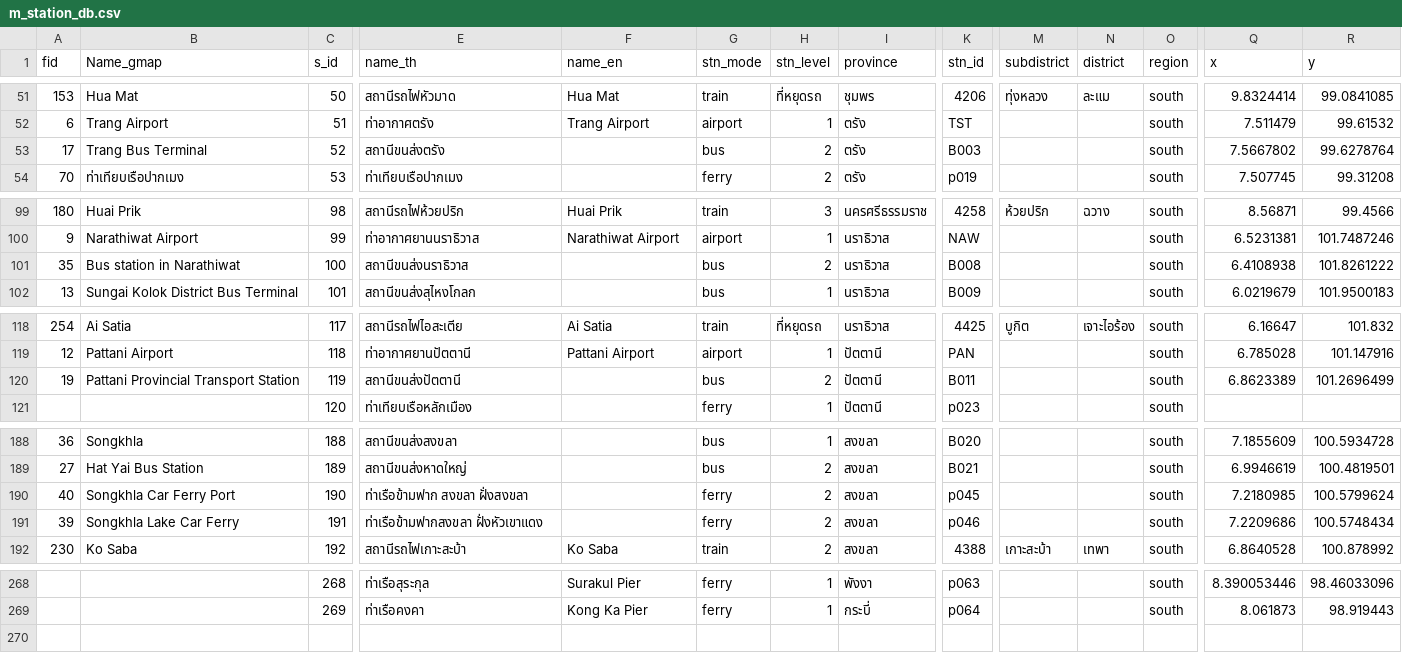
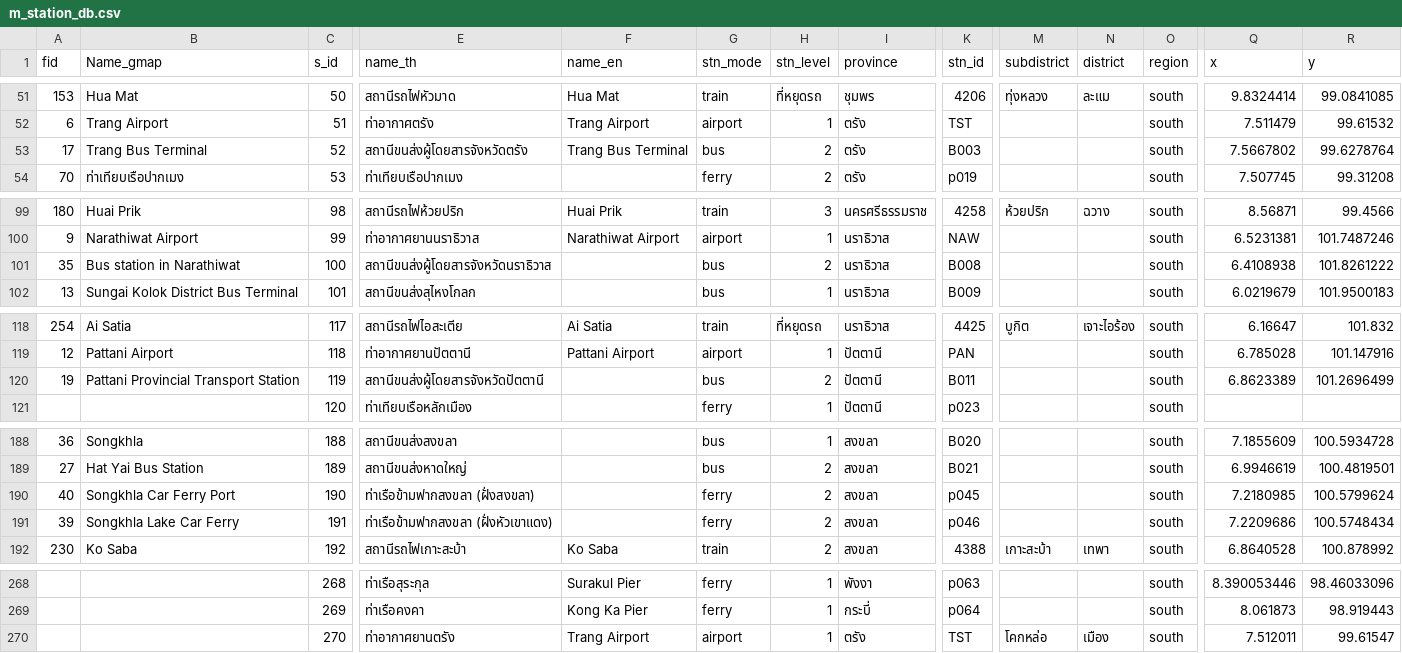
Before and after one commit to nati4193/T4A_GGFORM, a CSV file: db/m_station_db.csv, drawn as a sheet; only a part is shown, gaps mark what is left out; rows hold the shown columns only; the diff covers the shown part only; the diff names each change by its address in the sheet, - before the commit and + after, or states it on an @@ line.

Commit message:
#FUNCTION >>> check station location - Update station name in a station database based on survey form

```diff
--- a/db/m_station_db.csv
+++ b/db/m_station_db.csv
-E53 (name_th): สถานีขนส่งตรัง
+E53 (name_th): สถานีขนส่งผู้โดยสารจังหวัดตรัง
-F53 (name_en): (empty)
+F53 (name_en): Trang Bus Terminal
-E101 (name_th): สถานีขนส่งนราธิวาส
+E101 (name_th): สถานีขนส่งผู้โดยสารจังหวัดนราธิวาส
-E120 (name_th): สถานีขนส่งปัตตานี
+E120 (name_th): สถานีขนส่งผู้โดยสารจังหวัดปัตตานี
-E190 (name_th): ท่าเรือข้ามฟาก สงขลา ฝั่งสงขลา
+E190 (name_th): ท่าเรือข้ามฟากสงขลา (ฝั่งสงขลา)
-E191 (name_th): ท่าเรือข้ามฟากสงขลา ฝั่งหัวเขาแดง
+E191 (name_th): ท่าเรือข้ามฟากสงขลา (ฝั่งหัวเขาแดง)
+row 270:  |  | 270 | ท่าอากาศยานตรัง | Trang Airport | airport | 1 | ตรัง | TST | โคกหล่อ | เมือง | south | 7.512011 | 99.61547
```
Also changed, not shown: 2 edited cells elsewhere in this file, 1 other file.
